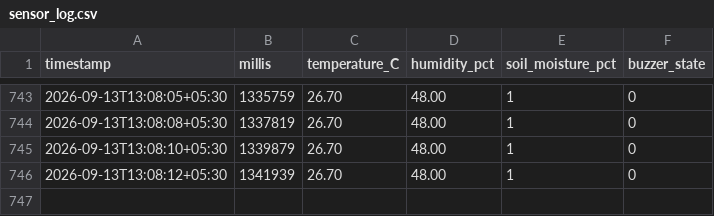
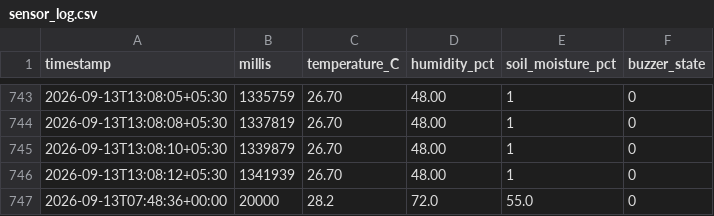
Before and after one commit to sourabkumar-coder/Flash_Flood-_Prediction-_System, a CSV file: backend/sensor_log.csv, drawn as a sheet; only a part is shown, gaps mark what is left out.

```diff
--- a/backend/sensor_log.csv
+++ b/backend/sensor_log.csv
@@ -746 +746,2 @@ timestamp,millis,temperature_C,humidity_pct,soil_moisture_pct,buzzer_state
 2026-09-13T13:08:12+05:30,1341939,26.70,48.00,1,0
+2026-09-13T07:48:36+00:00,20000,28.2,72.0,55.0,0
```
Also changed, not shown: 5 other files.
